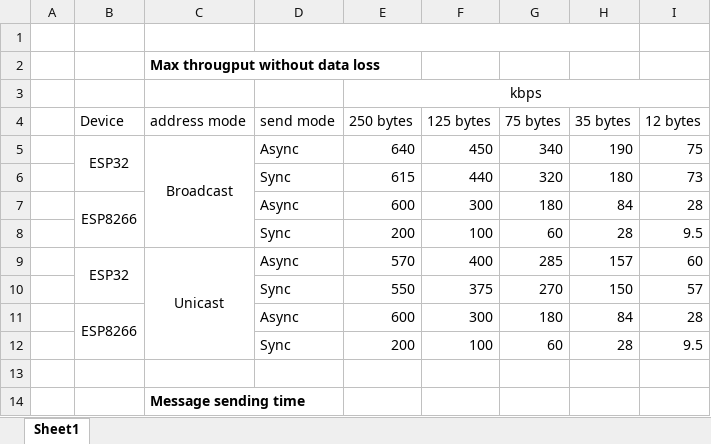
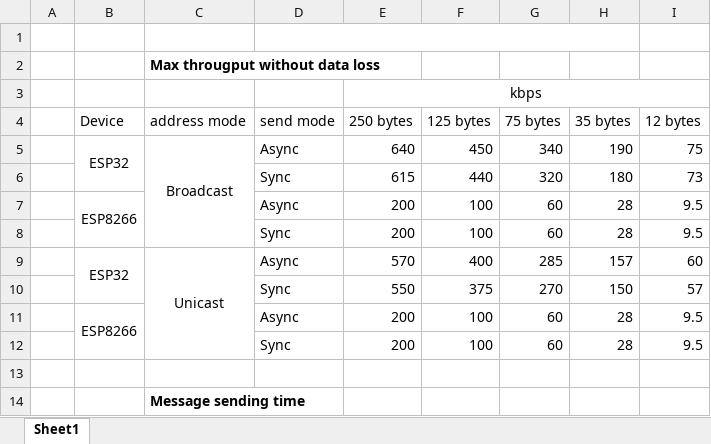
Before and after one commit to gmag11/QuickESPNow, an Excel workbook: Throughput.xlsx, sheet Sheet1, drawn as a sheet; only a part is shown; values as stored, in another font and other column widths than the file's, no borders; conditional formats not drawn; removed rows and columns are numbered as before the commit, all else as after; the diff names each change by its address in the sheet, - before the commit and + after, or states it on an @@ line.

```diff
--- a/Throughput.xlsx (sheet Sheet1)
+++ b/Throughput.xlsx (sheet Sheet1)
-row 7:  | ESP8266 |  | Async | 600 | 300 | 180 | 84 | 28
+row 7:  | ESP8266 |  | Async | 200 | 100 | 60 | 28 | 9.5
-row 11:  | ESP8266 |  | Async | 600 | 300 | 180 | 84 | 28
+row 11:  | ESP8266 |  | Async | 200 | 100 | 60 | 28 | 9.5
```
Also changed, not shown: 8 other files.
